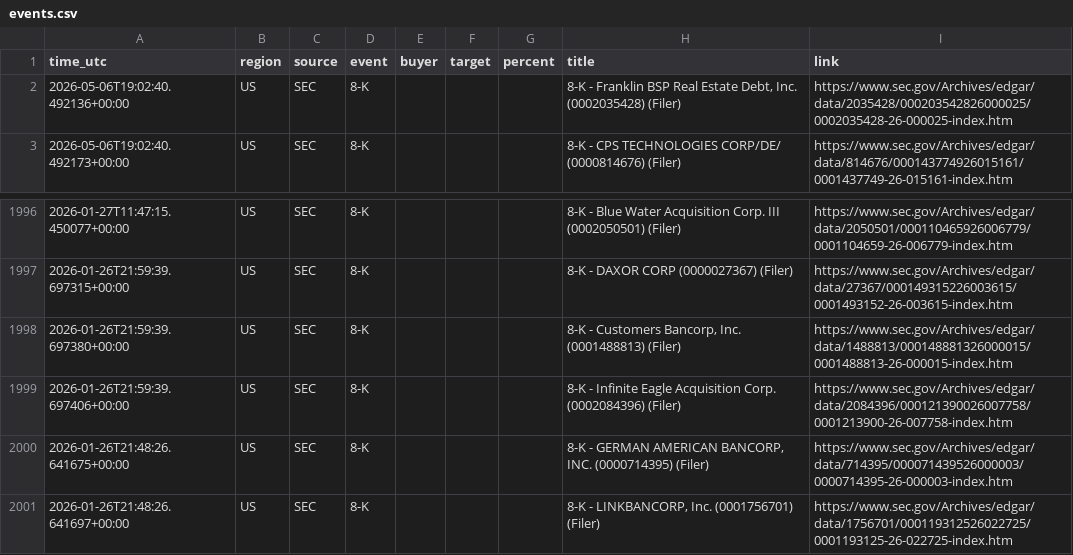
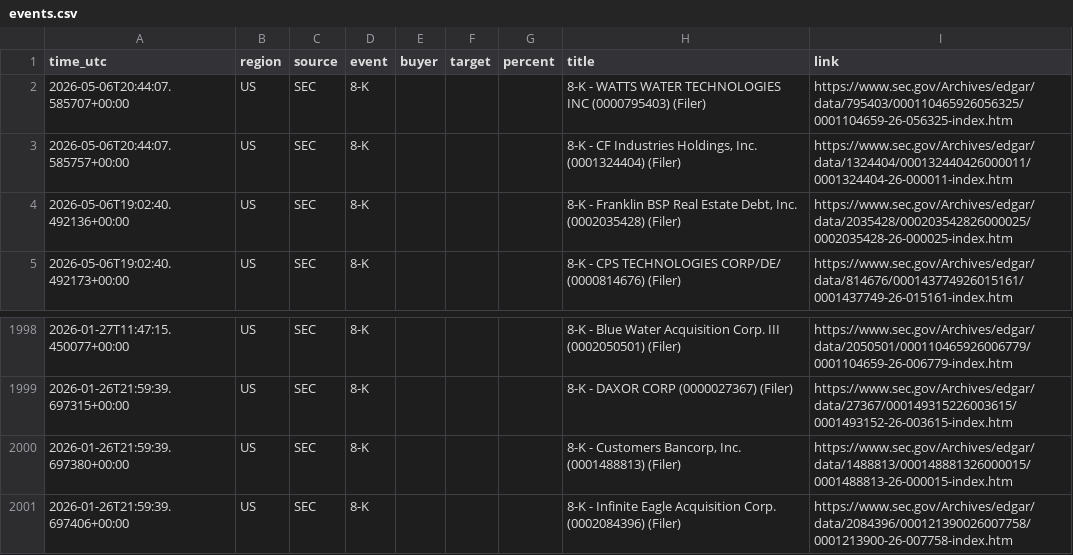
Before and after one commit to 495m5mghnv-arch/StakeWatch-, a CSV file: docs/events.csv, drawn as a sheet; only a part is shown, gaps mark what is left out; removed rows and columns are numbered as before the commit, all else as after; the diff names each change by its address in the sheet, - before the commit and + after, or states it on an @@ line.

Commit message:
Update SEC data

```diff
--- a/docs/events.csv
+++ b/docs/events.csv
+row 2: 2026-05-06T20:44:07.585707+00:00 | US | SEC | 8-K |  |  |  | 8-K - WATTS WATER TECHNOLOGIES INC (0000795403) (Filer) | https://www.sec.gov/Archives/edgar/data/795403/000110465926056325/0001104659-26-056325-index.htm
+row 3: 2026-05-06T20:44:07.585757+00:00 | US | SEC | 8-K |  |  |  | 8-K - CF Industries Holdings, Inc. (0001324404) (Filer) | https://www.sec.gov/Archives/edgar/data/1324404/000132440426000011/0001324404-26-000011-index.htm
-row 2000: 2026-01-26T21:48:26.641675+00:00 | US | SEC | 8-K |  |  |  | 8-K - GERMAN AMERICAN BANCORP, INC. (0000714395) (Filer) | https://www.sec.gov/Archives/edgar/data/714395/000071439526000003/0000714395-26-000003-index.htm
-row 2001: 2026-01-26T21:48:26.641697+00:00 | US | SEC | 8-K |  |  |  | 8-K - LINKBANCORP, Inc. (0001756701) (Filer) | https://www.sec.gov/Archives/edgar/data/1756701/000119312526022725/0001193125-26-022725-index.htm
```
Also changed, not shown: events.csv, 3 other files.
